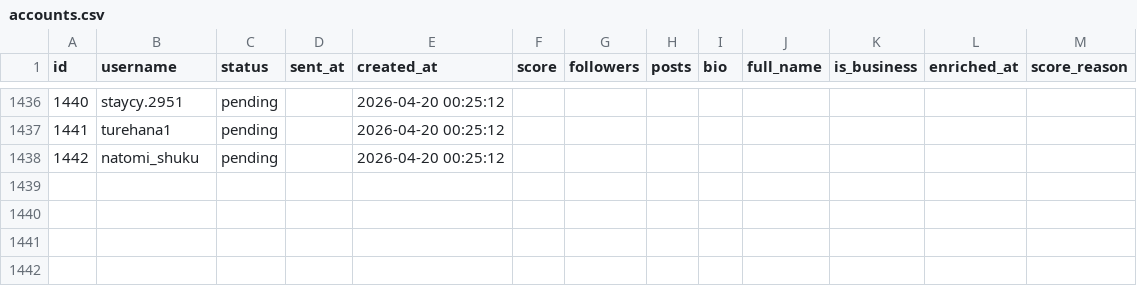
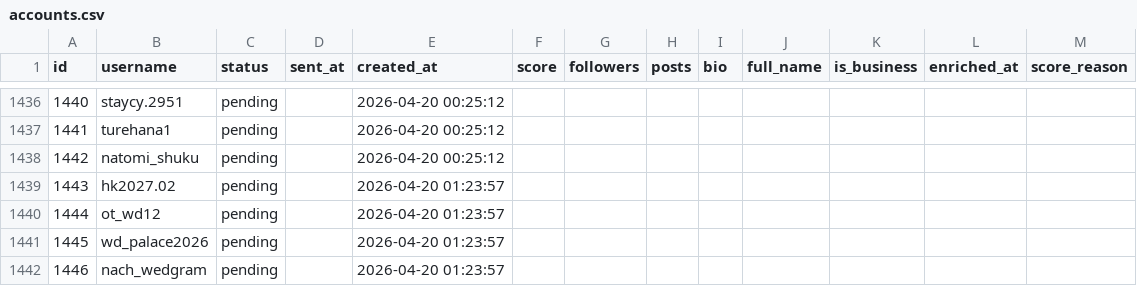
Before and after one commit to badomintonpepe0518-alt/instagram-dm-bot, a CSV file: data/accounts.csv, drawn as a sheet; only a part is shown, gaps mark what is left out; the diff names each change by its address in the sheet, - before the commit and + after, or states it on an @@ line.

Commit message:
sync: data update 2026-04-20 01:26

```diff
--- a/data/accounts.csv
+++ b/data/accounts.csv
+row 1439: 1443 | hk2027.02 | pending |  | 2026-04-20 01:23:57
+row 1440: 1444 | ot_wd12 | pending |  | 2026-04-20 01:23:57
+row 1441: 1445 | wd_palace2026 | pending |  | 2026-04-20 01:23:57
+row 1442: 1446 | nach_wedgram | pending |  | 2026-04-20 01:23:57
```
